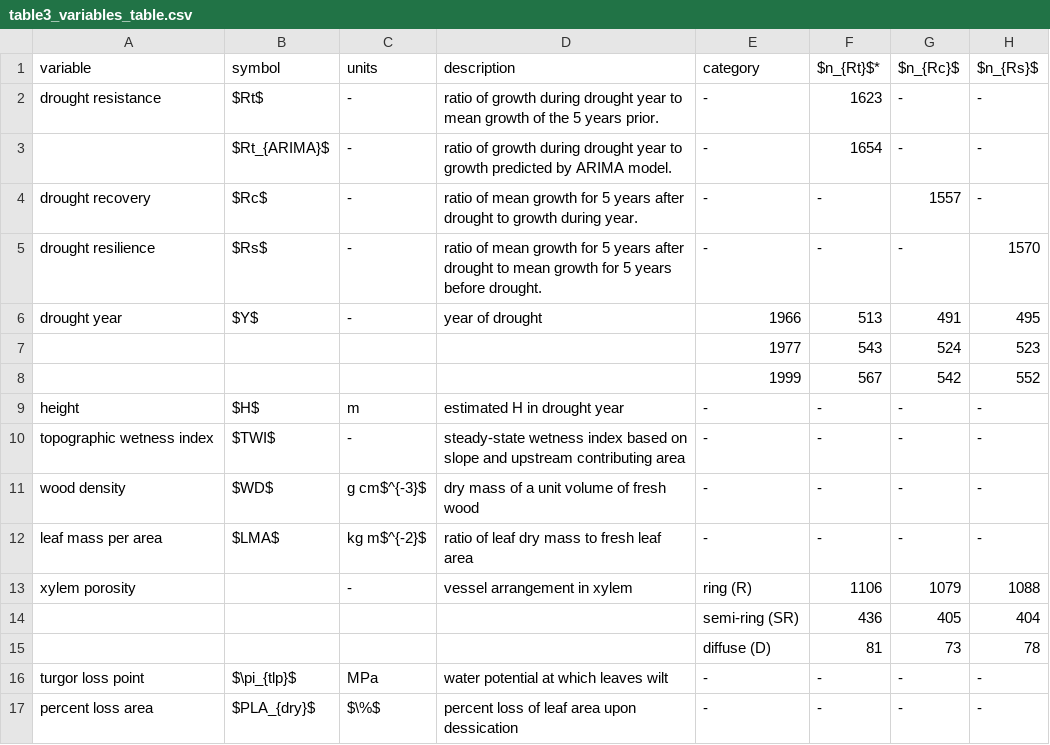
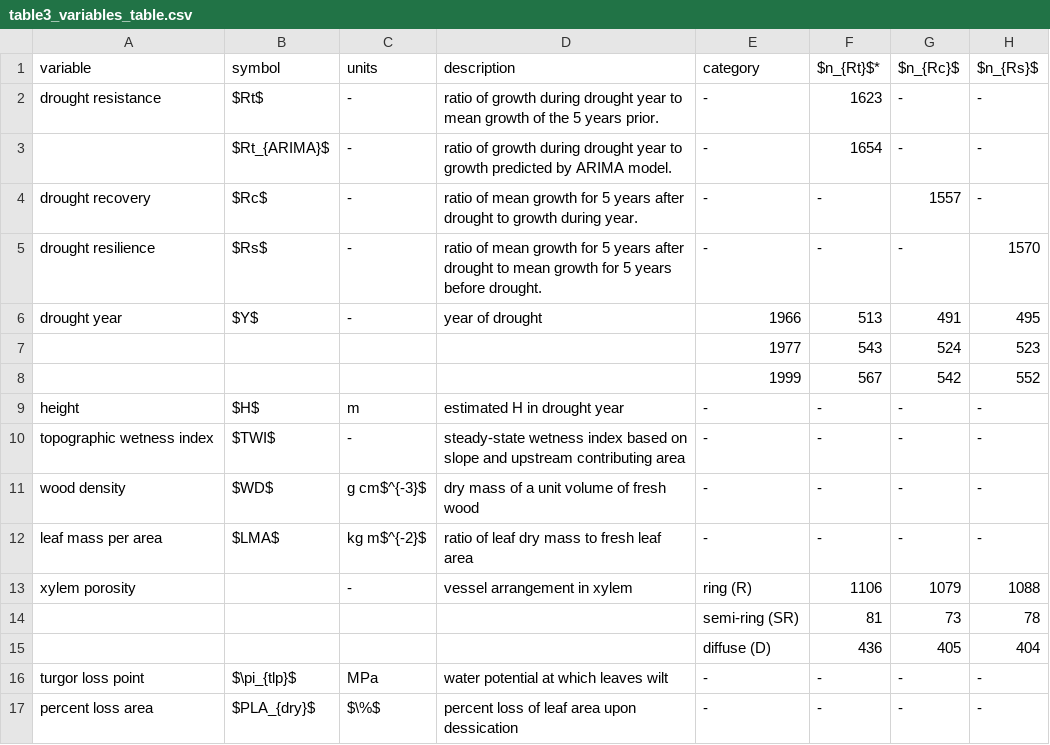
Before and after one commit to SCBI-ForestGEO/McGregor_climate-sensitivity-variation, a CSV file: manuscript/tables_figures/publication/table3_variables_table.csv, drawn as a sheet.

Commit message:
switched n's for SR and D (correcting presumed error)
@mcgregorian1 , I'm almost positive that you accidentally switched the sample sizes for D and SR categories. I fixed this, but please verify that this is now correct.
#131

```diff
--- a/manuscript/tables_figures/publication/table3_variables_table.csv
+++ b/manuscript/tables_figures/publication/table3_variables_table.csv
@@ -13,4 +13,4 @@ leaf mass per area,$LMA$,kg m$^{-2}$,ratio of leaf dry mass to fresh leaf area,-
 xylem porosity,,-,vessel arrangement in xylem,ring (R) ,1106,1079,1088
-,,,,semi-ring (SR),436,405,404
-,,,,diffuse (D),81,73,78
+,,,,semi-ring (SR),81,73,78
+,,,,diffuse (D),436,405,404
 turgor loss point,$\pi_{tlp}$,MPa,water potential at which leaves wilt,-,-,-,-
```
